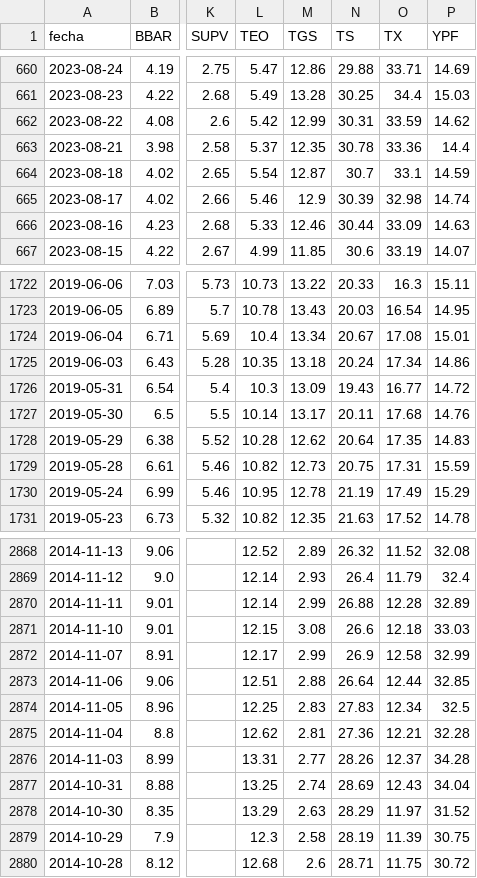
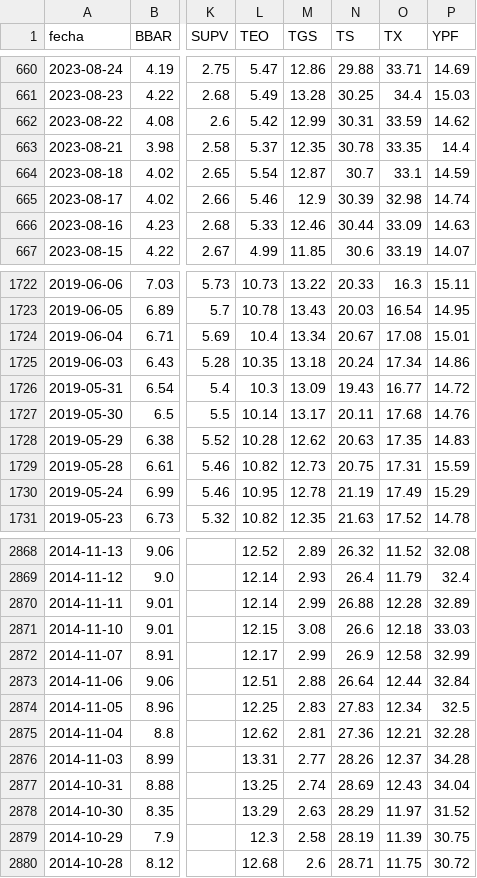
Before and after one commit to jesusrobles824/Automatizacion-de-Datos-y-Proyectos-BI, a CSV file: Automatización de Datos/ADRs_Precios.csv, drawn as a sheet; only a part is shown, gaps mark what is left out; the diff names each change by its address in the sheet, - before the commit and + after, or states it on an @@ line.

```diff
--- a/Automatización de Datos/ADRs_Precios.csv
+++ b/Automatización de Datos/ADRs_Precios.csv
-O663 (TX): 33.36
+O663 (TX): 33.35
-N1728 (TS): 20.64
+N1728 (TS): 20.63
-P2873 (YPF): 32.85
+P2873 (YPF): 32.84
```
Also changed, not shown: Automatización de Datos/ADRs_variacion_porcentual_diaria.csv.
